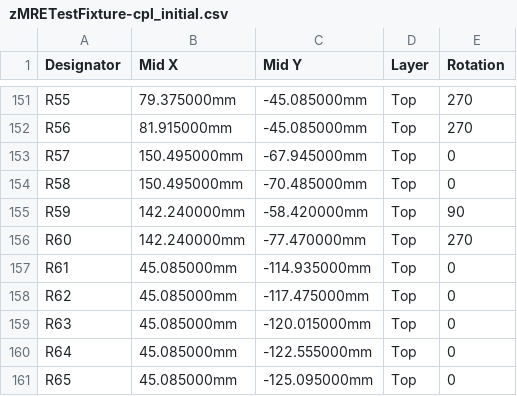
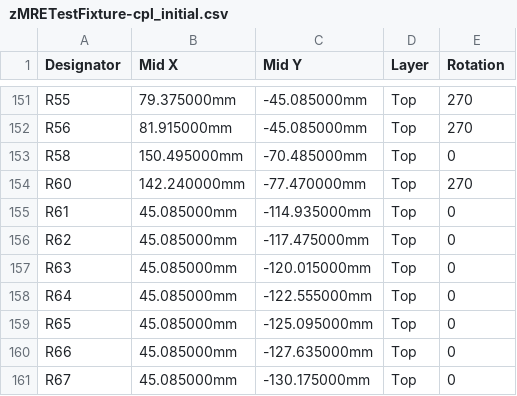
Before and after one commit to rusefi/hw_microRusEfi, a CSV file: gerbers/zMRETestFixture_R0.1/zMRETestFixture-cpl_initial.csv, drawn as a sheet; only a part is shown, gaps mark what is left out; the shorter side is filled out with more unchanged rows; the diff names each change by its address in the sheet, - before the commit and + after, or states it on an @@ line.

```diff
--- a/gerbers/zMRETestFixture_R0.1/zMRETestFixture-cpl_initial.csv
+++ b/gerbers/zMRETestFixture_R0.1/zMRETestFixture-cpl_initial.csv
-row 153: R57 | 150.495000mm | -67.945000mm | Top | 0
-row 155: R59 | 142.240000mm | -58.420000mm | Top | 90
```
Also changed, not shown: gerbers/zMRETestFixture_R0.1/zMRETestFixture-top-pos.csv, gerbers/zMRETestFixture_R0.1/zMRETestFixture_JLC_BOM.csv, 1 other file.
